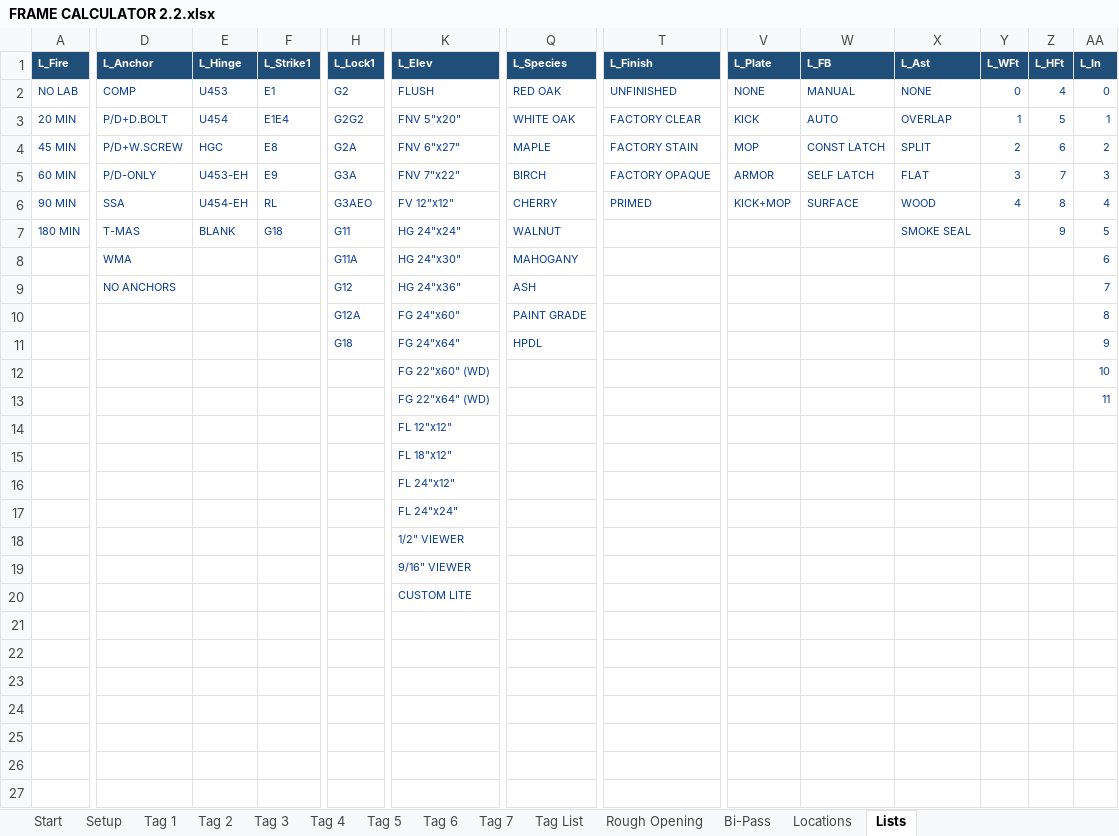
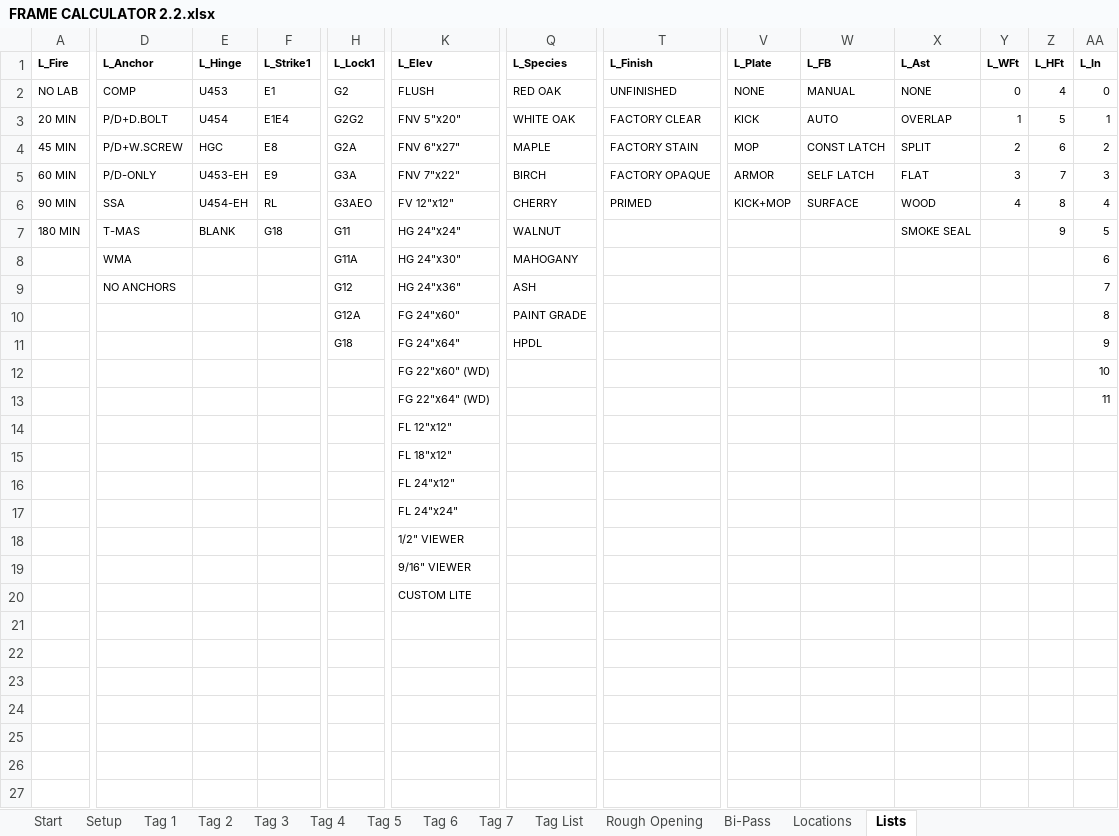
Before and after one commit to arqorio/Estimating, an Excel workbook: excel/FRAME CALCULATOR 2.2.xlsx, sheet Lists, drawn as a sheet; only a part is shown, gaps mark what is left out; values as stored, in another font and other column widths than the file's, no borders; the diff covers the shown part only; the diff names each change by its address in the sheet, - before the commit and + after, or states it on an @@ line.

```diff
--- a/excel/FRAME CALCULATOR 2.2.xlsx (sheet Lists)
+++ b/excel/FRAME CALCULATOR 2.2.xlsx (sheet Lists)
@@ A1:AA1 fill: #1F4E79 → none, text colour: #FFFFFF → black @@
-A2:AA2 text colour: #0B3D91
+A2:AA2 text colour: black
-A3:K3 text colour: #0B3D91
+A3:K3 text colour: black
-Q3:AA3 text colour: #0B3D91
+Q3:AA3 text colour: black
-A4:A7 text colour: #0B3D91
+A4:A7 text colour: black
-D4:F6 text colour: #0B3D91
+D4:F6 text colour: black
-H4:K4 text colour: #0B3D91
+H4:K4 text colour: black
-Q4:AA4 text colour: #0B3D91
+Q4:AA4 text colour: black
-H5:H11 text colour: #0B3D91
+H5:H11 text colour: black
-K5:K12 text colour: #0B3D91
+K5:K12 text colour: black
-Q5:Q6 text colour: #0B3D91
+Q5:Q6 text colour: black
-T5:AA5 text colour: #0B3D91
+T5:AA5 text colour: black
-T6 text colour: #0B3D91
+T6 text colour: black
-V6:AA6 text colour: #0B3D91
+V6:AA6 text colour: black
-D7:F7 text colour: #0B3D91
+D7:F7 text colour: black
-Q7:Q11 text colour: #0B3D91
+Q7:Q11 text colour: black
-X7 text colour: #0B3D91
+X7 text colour: black
-Z7:AA7 text colour: #0B3D91
+Z7:AA7 text colour: black
-D8:D9 text colour: #0B3D91
+D8:D9 text colour: black
-AA8:AA13 text colour: #0B3D91
+AA8:AA13 text colour: black
-K13:K20 text colour: #0B3D91
+K13:K20 text colour: black
```
Also changed, not shown: cell formats elsewhere in this sheet, sheet Tag 7, sheet Tag 1, sheet Tag 6, sheet Tag 2, sheet Tag 3, sheet Tag 4, 7 more sheets, 1 other file.
